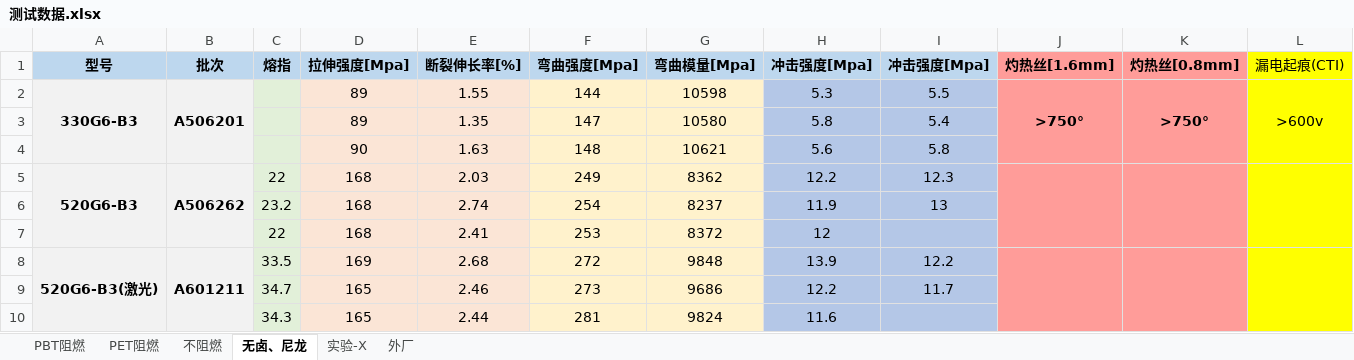
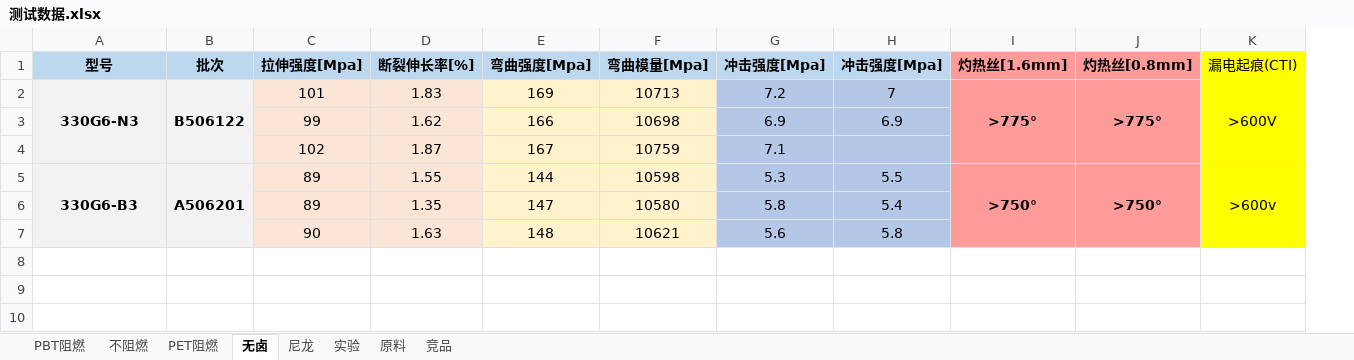
Before and after one commit to 13075061852/myText, an Excel workbook: 测试数据.xlsx, sheet 无卤, drawn as a sheet; values as stored, in another font and other column widths than the file's, no borders; removed rows and columns are numbered as before the commit, all else as after; the diff names each change by its address in the sheet, - before the commit and + after, or states it on an @@ line.

```diff
--- a/测试数据.xlsx (sheet 无卤)
+++ b/测试数据.xlsx (sheet 无卤)
-sheet tab: 无卤、尼龙
+sheet tab: 无卤
-sheet tab: 实验-X
+sheet tab: 实验
-sheet tab: 外厂
+sheet tab: 竞品
+sheet tab: 尼龙
+sheet tab: 原料
@@ sheet tab order changed: PBT阻燃 | 不阻燃 | PET阻燃 | 无卤 | 尼龙 | 实验 | 原料 | 竞品 @@
-column C (熔指), empty
+row 2: 330G6-N3 | B506122 | 101 | 1.83 | 169 | 10713 | 7.2 | 7 | >775° | >775° | >600V
+row 3:  |  | 99 | 1.62 | 166 | 10698 | 6.9 | 6.9
+row 4:  |  | 102 | 1.87 | 167 | 10759 | 7.1
-row 5: 520G6-B3 | A506262 | 22 | 168 | 2.03 | 249 | 8362 | 12.2 | 12.3
-row 6:  |  | 23.2 | 168 | 2.74 | 254 | 8237 | 11.9 | 13
-row 7:  |  | 22 | 168 | 2.41 | 253 | 8372 | 12
-row 8: 520G6-B3(激光) | A601211 | 33.5 | 169 | 2.68 | 272 | 9848 | 13.9 | 12.2
-row 9:  |  | 34.7 | 165 | 2.46 | 273 | 9686 | 12.2 | 11.7
-row 10:  |  | 34.3 | 165 | 2.44 | 281 | 9824 | 11.6
```
Also changed, not shown: sheet PBT阻燃, sheet 实验, sheet 不阻燃, sheet 竞品, sheet PET阻燃.
